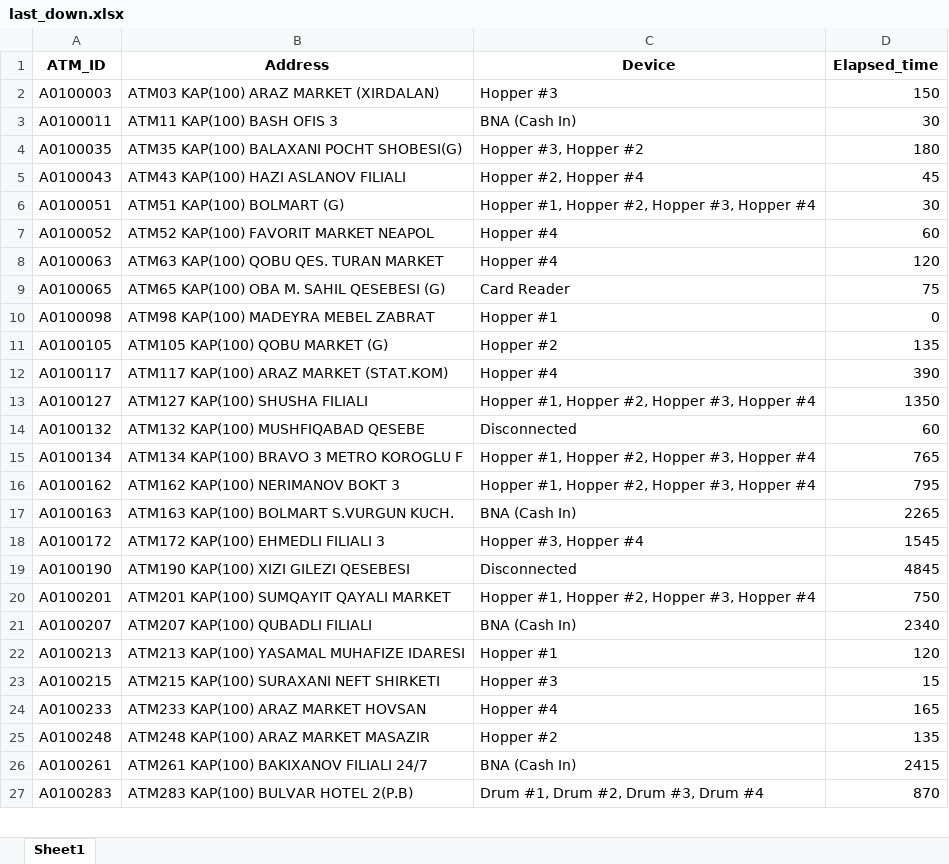
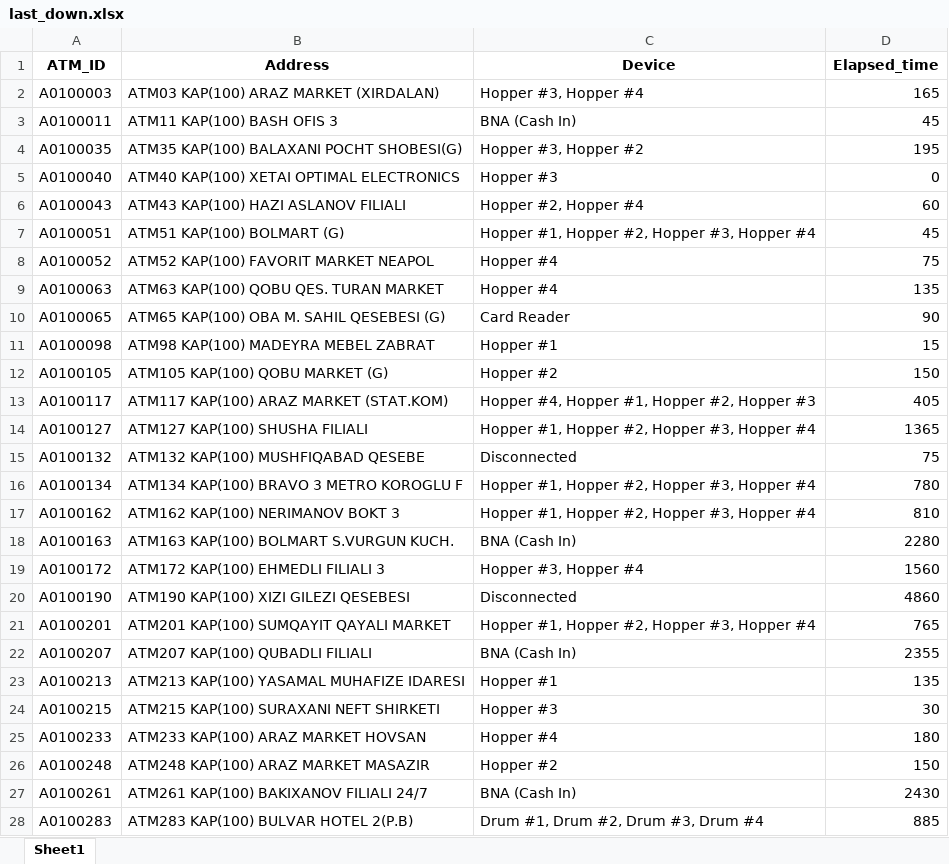
Before and after one commit to kbturgut090/fimi, an Excel workbook: last_down.xlsx, sheet Sheet1, drawn as a sheet; only a part is shown; values as stored, in another font and other column widths than the file's, no borders; addresses are those after the commit; the diff covers the shown part only; the diff names each change by its address in the sheet, - before the commit and + after, or states it on an @@ line.

```diff
--- a/last_down.xlsx (sheet Sheet1)
+++ b/last_down.xlsx (sheet Sheet1)
-C2 (Device): Hopper #3
+C2 (Device): Hopper #3, Hopper #4
-D2 (Elapsed_time): 150
+D2 (Elapsed_time): 165
-D3 (Elapsed_time): 30
+D3 (Elapsed_time): 45
-D4 (Elapsed_time): 180
+D4 (Elapsed_time): 195
+row 5: A0100040 | ATM40 KAP(100) XETAI OPTIMAL ELECTRONICS | Hopper #3 | 0
-D6 (Elapsed_time): 45
+D6 (Elapsed_time): 60
-D7 (Elapsed_time): 30
+D7 (Elapsed_time): 45
-D8 (Elapsed_time): 60
+D8 (Elapsed_time): 75
-D9 (Elapsed_time): 120
+D9 (Elapsed_time): 135
-D10 (Elapsed_time): 75
+D10 (Elapsed_time): 90
-D11 (Elapsed_time): 0
+D11 (Elapsed_time): 15
-D12 (Elapsed_time): 135
+D12 (Elapsed_time): 150
-C13 (Device): Hopper #4
+C13 (Device): Hopper #4, Hopper #1, Hopper #2, Hopper #3
-D13 (Elapsed_time): 390
+D13 (Elapsed_time): 405
-D14 (Elapsed_time): 1350
+D14 (Elapsed_time): 1365
-D15 (Elapsed_time): 60
+D15 (Elapsed_time): 75
-D16 (Elapsed_time): 765
+D16 (Elapsed_time): 780
-D17 (Elapsed_time): 795
+D17 (Elapsed_time): 810
-D18 (Elapsed_time): 2265
+D18 (Elapsed_time): 2280
-D19 (Elapsed_time): 1545
+D19 (Elapsed_time): 1560
-D20 (Elapsed_time): 4845
+D20 (Elapsed_time): 4860
-D21 (Elapsed_time): 750
+D21 (Elapsed_time): 765
-D22 (Elapsed_time): 2340
+D22 (Elapsed_time): 2355
-D23 (Elapsed_time): 120
+D23 (Elapsed_time): 135
-D24 (Elapsed_time): 15
+D24 (Elapsed_time): 30
-D25 (Elapsed_time): 165
+D25 (Elapsed_time): 180
-D26 (Elapsed_time): 135
+D26 (Elapsed_time): 150
-D27 (Elapsed_time): 2415
+D27 (Elapsed_time): 2430
-D28 (Elapsed_time): 870
+D28 (Elapsed_time): 885
```
Also changed, not shown: other rows of this sheet.
